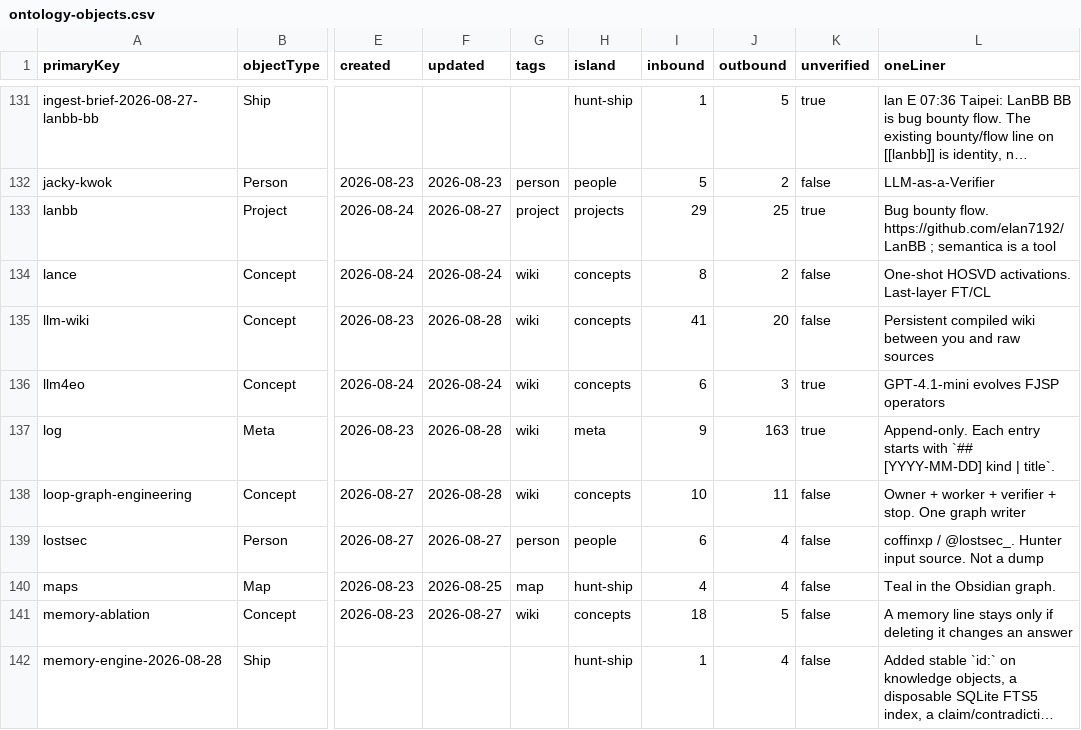
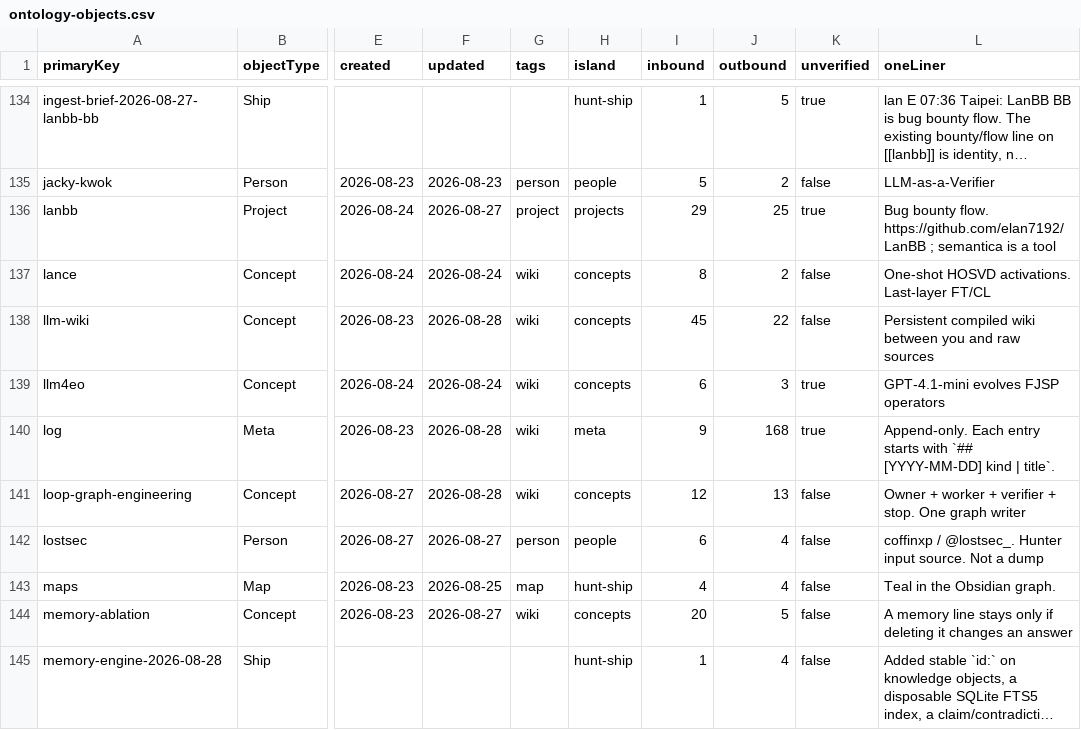
Before and after one commit to elan7192/second-brain, a CSV file: output/ontology-objects.csv, drawn as a sheet; only a part is shown, gaps mark what is left out; long unchanged cells end in …; addresses are those after the commit; the diff covers the shown part only; the diff names each change by its address in the sheet, - before the commit and + after, or states it on an @@ line.

```diff
--- a/output/ontology-objects.csv
+++ b/output/ontology-objects.csv
-I138 (inbound): 41
+I138 (inbound): 45
-J138 (outbound): 20
+J138 (outbound): 22
-J140 (outbound): 163
+J140 (outbound): 168
-I141 (inbound): 10
+I141 (inbound): 12
-J141 (outbound): 11
+J141 (outbound): 13
-I144 (inbound): 18
+I144 (inbound): 20
```
Also changed, not shown: 7 added rows and 44 edited cells elsewhere in this file, 39 other files.
